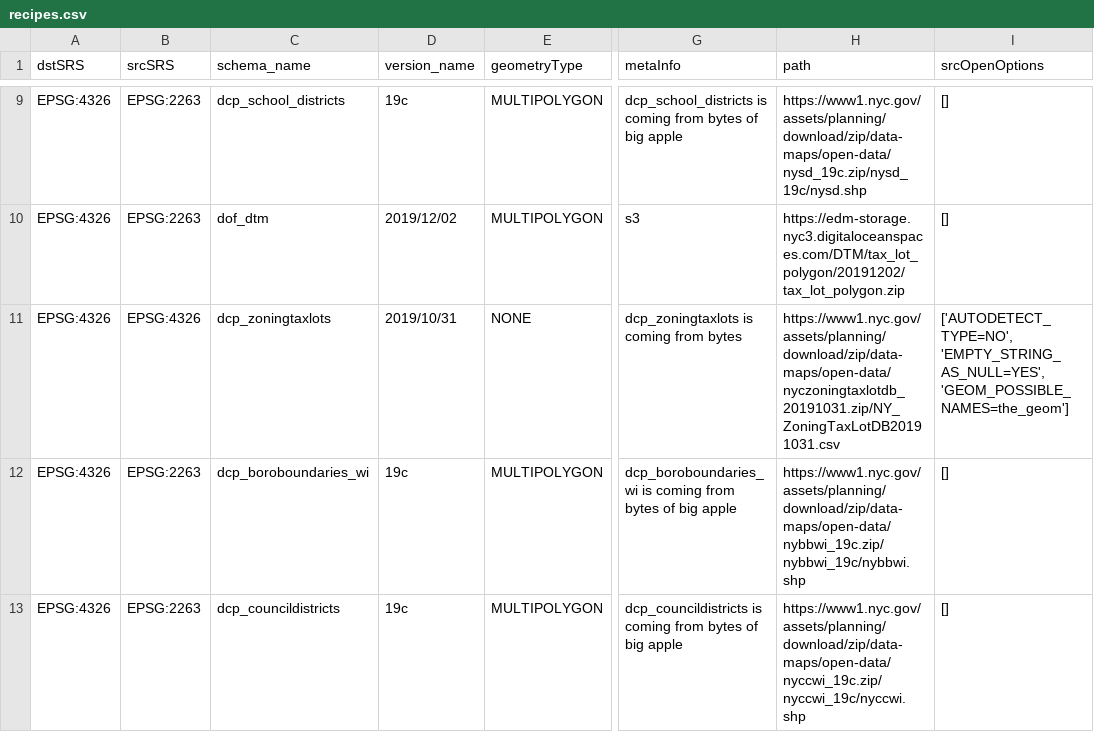
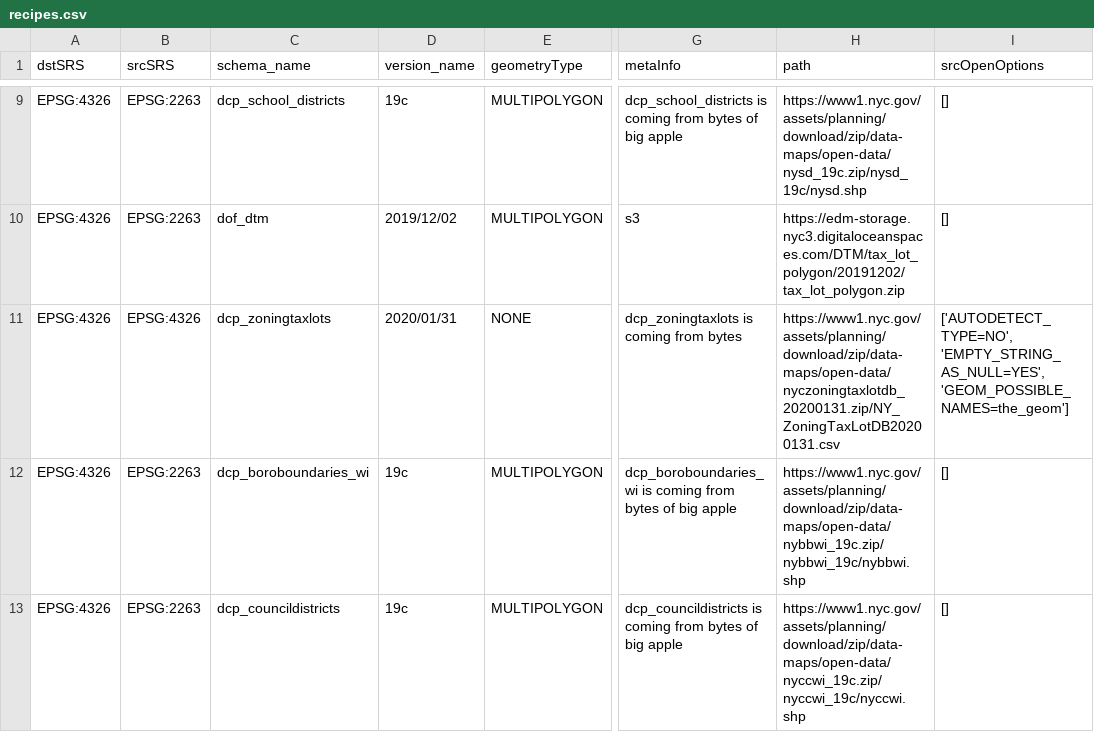
Before and after one commit to NYCPlanning/recipes, a CSV file: recipes/recipes.csv, drawn as a sheet; only a part is shown, gaps mark what is left out; the diff names each change by its address in the sheet, - before the commit and + after, or states it on an @@ line.

Commit message:
'dcp_zoningtaxlots'

```diff
--- a/recipes/recipes.csv
+++ b/recipes/recipes.csv
-D11 (version_name): 2019/10/31
+D11 (version_name): 2020/01/31
-H11 (path): https://www1.nyc.gov/assets/planning/download/zip/data-maps/open-data/nyczoningtaxlotdb_20191031.zip/NY_ZoningTaxLotDB20191031.csv
+H11 (path): https://www1.nyc.gov/assets/planning/download/zip/data-maps/open-data/nyczoningtaxlotdb_20200131.zip/NY_ZoningTaxLotDB20200131.csv
```
